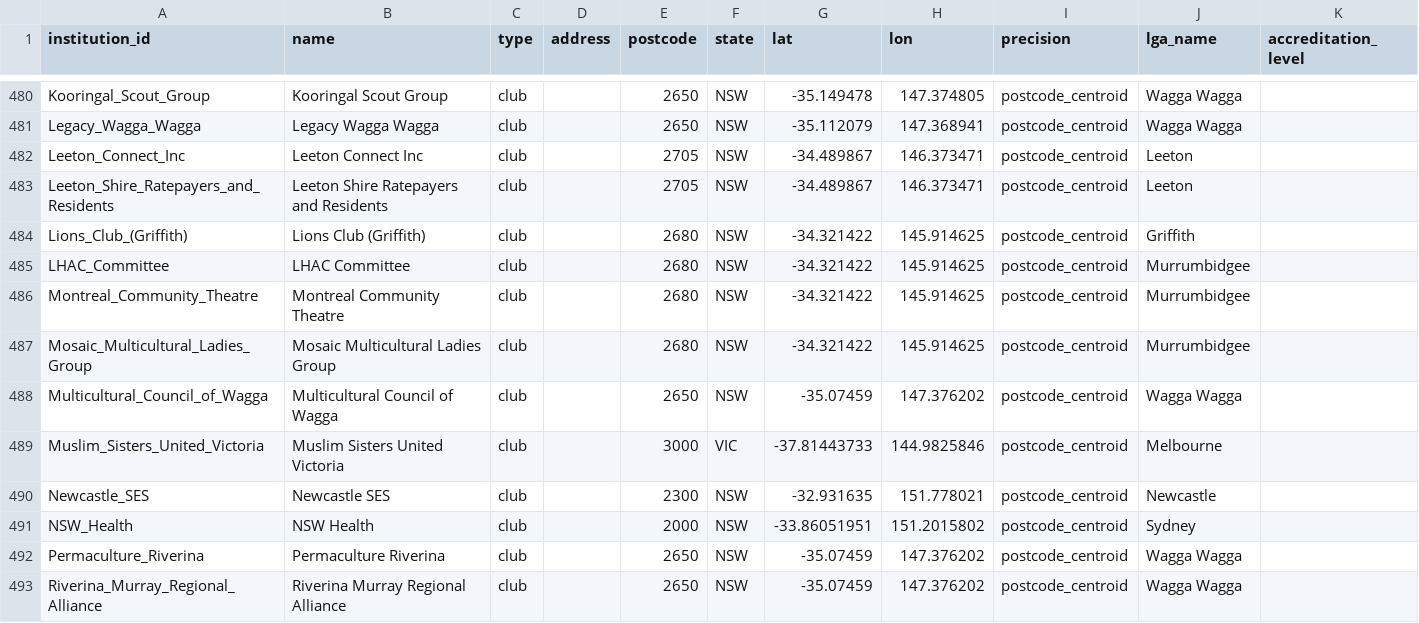
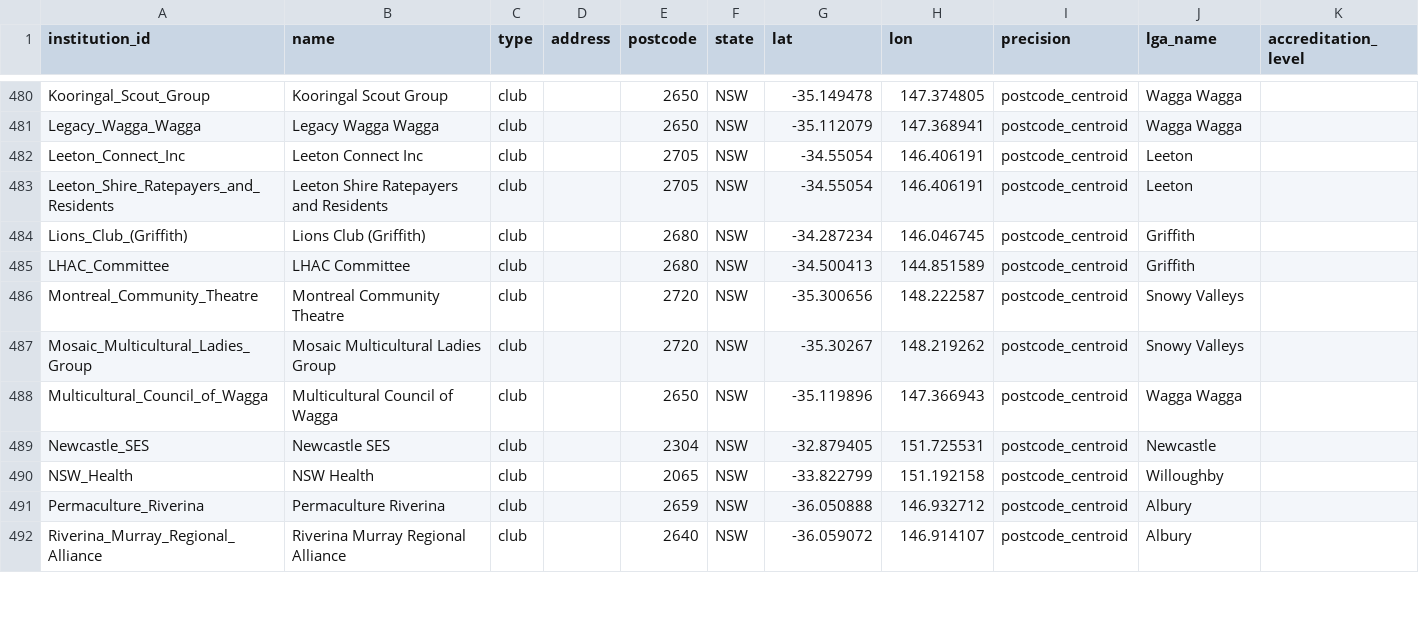
Before and after one commit to welcomingaustralia/welcoming-map, a CSV file: welcoming_points_centroids.csv, drawn as a sheet; only a part is shown, gaps mark what is left out; the diff covers the shown part only.

Commit message:
Update welcoming points centroids with new clubs
Removed several clubs from the welcoming points centroids list and added new entries with updated coordinates.

```diff
--- a/welcoming_points_centroids.csv
+++ b/welcoming_points_centroids.csv
@@ -481,13 +481,12 @@ Kooringal_Scout_Group,Kooringal Scout Group,club,,2650,NSW,-35.149478,147.374805
 Legacy_Wagga_Wagga,Legacy Wagga Wagga,club,,2650,NSW,-35.112079,147.368941,postcode_centroid,Wagga Wagga,
-Leeton_Connect_Inc,Leeton Connect Inc,club,,2705,NSW,-34.489867,146.373471,postcode_centroid,Leeton,
-Leeton_Shire_Ratepayers_and_Residents,Leeton Shire Ratepayers and Residents,club,,2705,NSW,-34.489867,146.373471,postcode_centroid,Leeton,
-Lions_Club_(Griffith),Lions Club (Griffith),club,,2680,NSW,-34.321422,145.914625,postcode_centroid,Griffith,
-LHAC_Committee,LHAC Committee,club,,2680,NSW,-34.321422,145.914625,postcode_centroid,Murrumbidgee,
-Montreal_Community_Theatre,Montreal Community Theatre,club,,2680,NSW,-34.321422,145.914625,postcode_centroid,Murrumbidgee,
-Mosaic_Multicultural_Ladies_Group,Mosaic Multicultural Ladies Group,club,,2680,NSW,-34.321422,145.914625,postcode_centroid,Murrumbidgee,
-Multicultural_Council_of_Wagga,Multicultural Council of Wagga,club,,2650,NSW,-35.07459,147.376202,postcode_centroid,Wagga Wagga,
-Muslim_Sisters_United_Victoria,Muslim Sisters United Victoria,club,,3000,VIC,-37.81443733,144.9825846,postcode_centroid,Melbourne,
-Newcastle_SES,Newcastle SES,club,,2300,NSW,-32.931635,151.778021,postcode_centroid,Newcastle,
-NSW_Health,NSW Health,club,,2000,NSW,-33.86051951,151.2015802,postcode_centroid,Sydney,
-Permaculture_Riverina,Permaculture Riverina,club,,2650,NSW,-35.07459,147.376202,postcode_centroid,Wagga Wagga,
-Riverina_Murray_Regional_Alliance,Riverina Murray Regional Alliance,club,,2650,NSW,-35.07459,147.376202,postcode_centroid,Wagga Wagga,
+Leeton_Connect_Inc,Leeton Connect Inc,club,,2705,NSW,-34.55054,146.406191,postcode_centroid,Leeton,
+Leeton_Shire_Ratepayers_and_Residents,Leeton Shire Ratepayers and Residents,club,,2705,NSW,-34.55054,146.406191,postcode_centroid,Leeton,
+Lions_Club_(Griffith),Lions Club (Griffith),club,,2680,NSW,-34.287234,146.046745,postcode_centroid,Griffith,
+LHAC_Committee,LHAC Committee,club,,2680,NSW,-34.500413,144.851589,postcode_centroid,Griffith,
+Montreal_Community_Theatre,Montreal Community Theatre,club,,2720,NSW,-35.300656,148.222587,postcode_centroid,Snowy Valleys,
+Mosaic_Multicultural_Ladies_Group,Mosaic Multicultural Ladies Group,club,,2720,NSW,-35.30267,148.219262,postcode_centroid,Snowy Valleys,
+Multicultural_Council_of_Wagga,Multicultural Council of Wagga,club,,2650,NSW,-35.119896,147.366943,postcode_centroid,Wagga Wagga,
+Newcastle_SES,Newcastle SES,club,,2304,NSW,-32.879405,151.725531,postcode_centroid,Newcastle,
+NSW_Health,NSW Health,club,,2065,NSW,-33.822799,151.192158,postcode_centroid,Willoughby,
+Permaculture_Riverina,Permaculture Riverina,club,,2659,NSW,-36.050888,146.932712,postcode_centroid,Albury,
+Riverina_Murray_Regional_Alliance,Riverina Murray Regional Alliance,club,,2640,NSW,-36.059072,146.914107,postcode_centroid,Albury,
```
Also changed, not shown: 54 edited cells elsewhere in this file.
